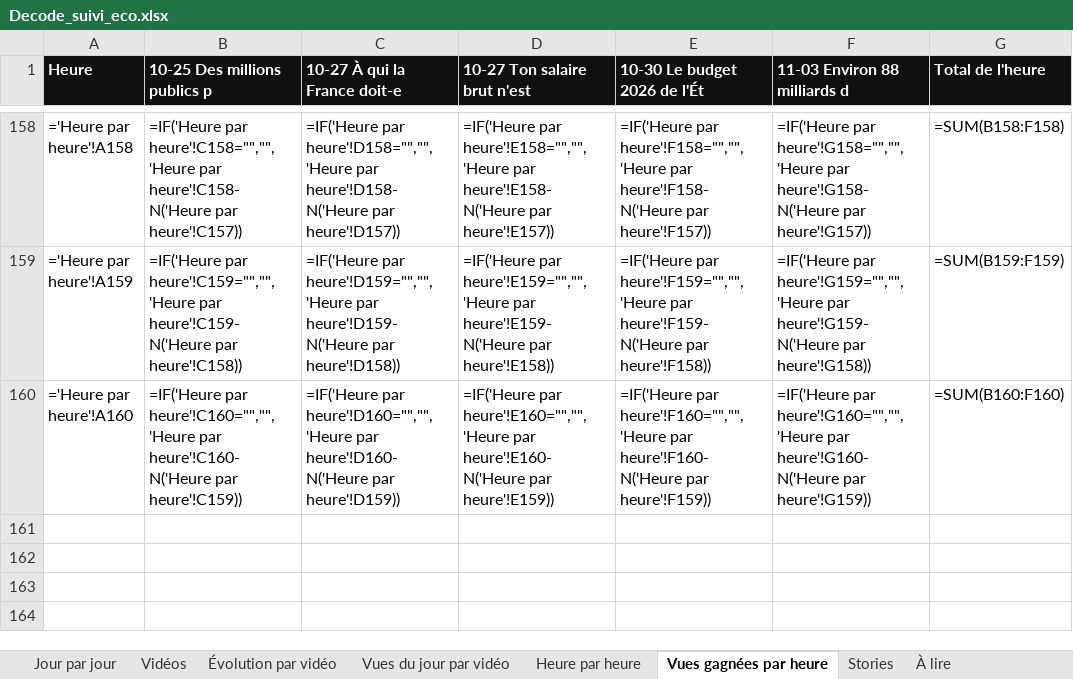
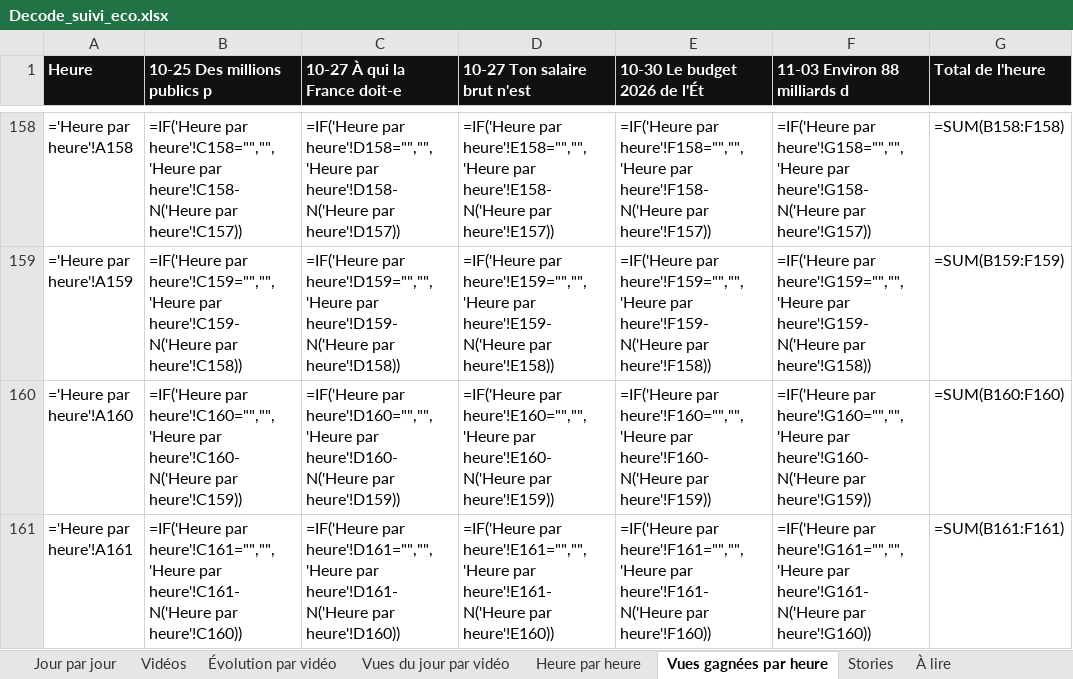
Before and after one commit to StudioDecodeDiffusion/reels-factory, an Excel workbook: suivi/Decode_suivi_eco.xlsx, sheet Vues gagnées par heure, drawn as a sheet; only a part is shown, gaps mark what is left out; values as stored, in another font and other column widths than the file's, no borders; formulas without a stored value are shown as written; charts and pictures not drawn; the diff names each change by its address in the sheet, - before the commit and + after, or states it on an @@ line.

```diff
--- a/suivi/Decode_suivi_eco.xlsx (sheet Vues gagnées par heure)
+++ b/suivi/Decode_suivi_eco.xlsx (sheet Vues gagnées par heure)
+row 161: ='Heure par heure'!A161 | =IF('Heure par heure'!C161="","",'Heure par heure'!C161-N('Heure par heure'!C160)) | =IF('Heure par heure'!D161="","",'Heure par heure'!D161-N('Heure par heure'!D160)) | =IF('Heure par heure'!E161="","",'Heure par heure'!E161-N('Heure par heure'!E160)) | =IF('Heure par heure'!F161="","",'Heure par heure'!F161-N('Heure par heure'!F160)) | =IF('Heure par heure'!G161="","",'Heure par heure'!G161-N('Heure par heure'!G160)) | =SUM(B161:F161)
```
Also changed, not shown: sheet Heure par heure, charts or pictures, suivi/Decode_suivi_actu.xlsx, suivi/Decode_suivi_qhse.xlsx, 7 other files.
